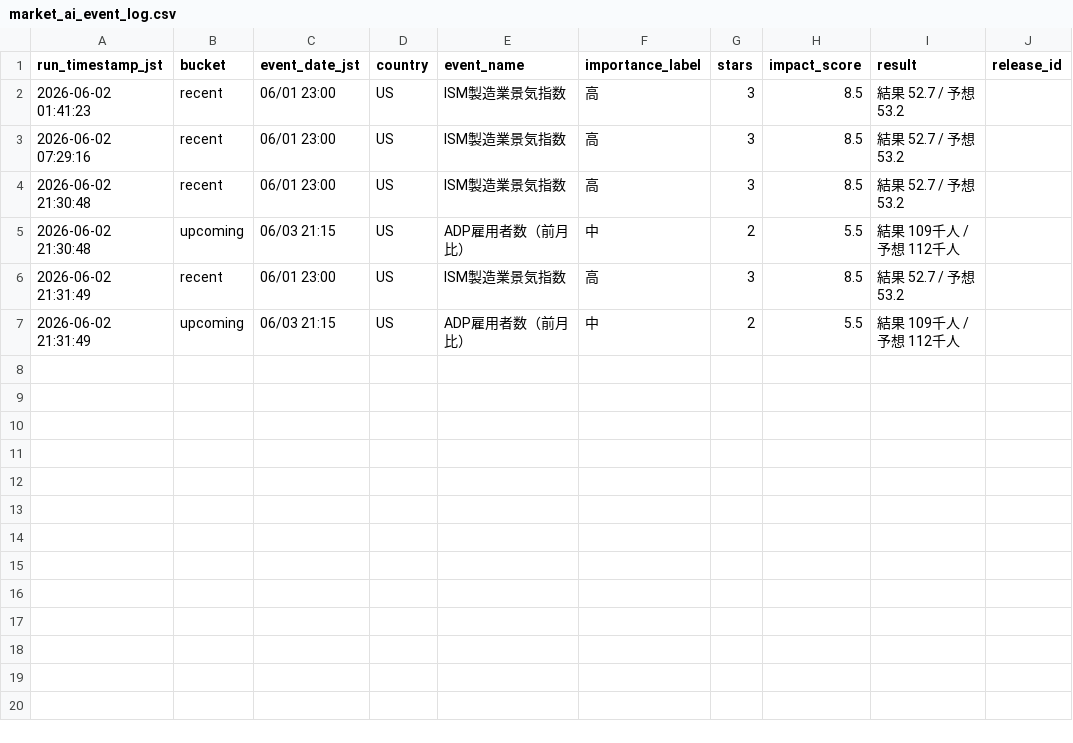
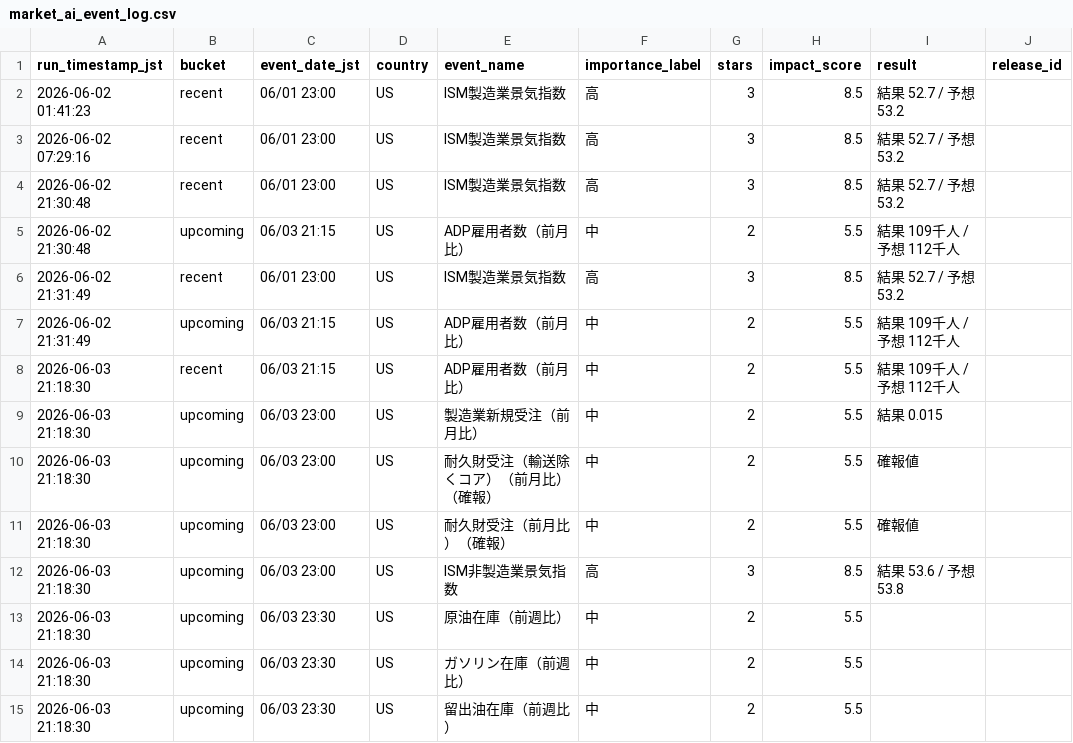
Before and after one commit to skst1121icbm-arch/market-report, a CSV file: market_ai_event_log.csv, drawn as a sheet; the diff names each change by its address in the sheet, - before the commit and + after, or states it on an @@ line.

```diff
--- a/market_ai_event_log.csv
+++ b/market_ai_event_log.csv
+row 8: 2026-06-03 21:18:30 | recent | 06/03 21:15 | US | ADP雇用者数（前月比） | 中 | 2 | 5.5 | 結果 109千人 / 予想 112千人
+row 9: 2026-06-03 21:18:30 | upcoming | 06/03 23:00 | US | 製造業新規受注（前月比） | 中 | 2 | 5.5 | 結果 0.015
+row 10: 2026-06-03 21:18:30 | upcoming | 06/03 23:00 | US | 耐久財受注（輸送除くコア）（前月比）（確報） | 中 | 2 | 5.5 | 確報値
+row 11: 2026-06-03 21:18:30 | upcoming | 06/03 23:00 | US | 耐久財受注（前月比）（確報） | 中 | 2 | 5.5 | 確報値
+row 12: 2026-06-03 21:18:30 | upcoming | 06/03 23:00 | US | ISM非製造業景気指数 | 高 | 3 | 8.5 | 結果 53.6 / 予想 53.8
+row 13: 2026-06-03 21:18:30 | upcoming | 06/03 23:30 | US | 原油在庫（前週比） | 中 | 2 | 5.5
+row 14: 2026-06-03 21:18:30 | upcoming | 06/03 23:30 | US | ガソリン在庫（前週比） | 中 | 2 | 5.5
+row 15: 2026-06-03 21:18:30 | upcoming | 06/03 23:30 | US | 留出油在庫（前週比） | 中 | 2 | 5.5
```
Also changed, not shown: market_ai_daily_log.csv.
